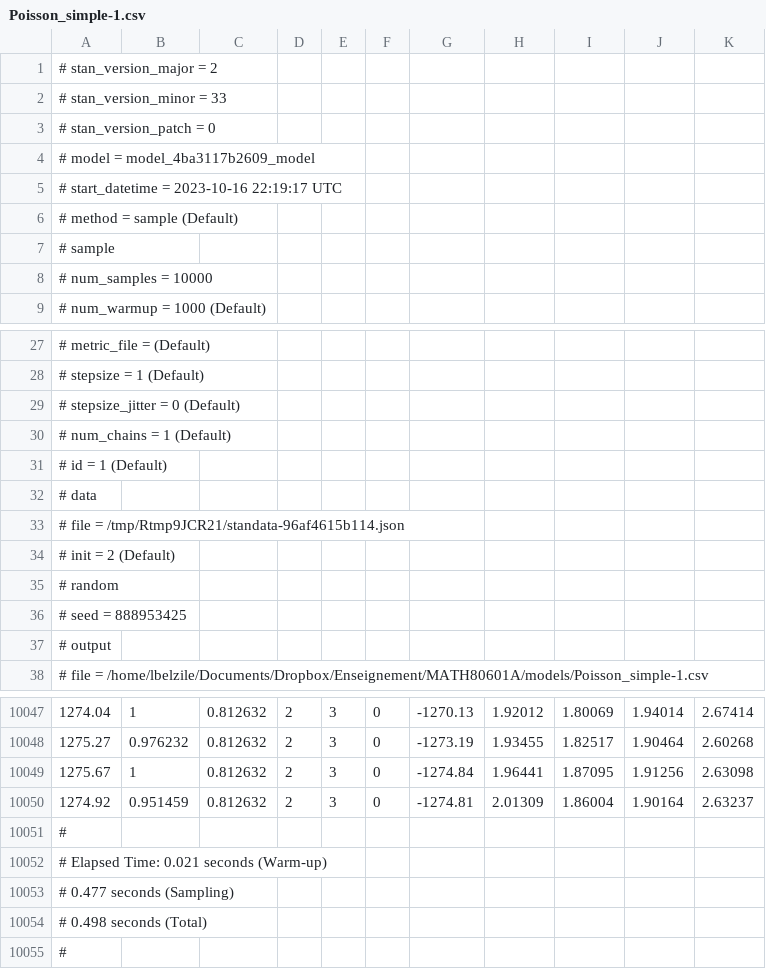
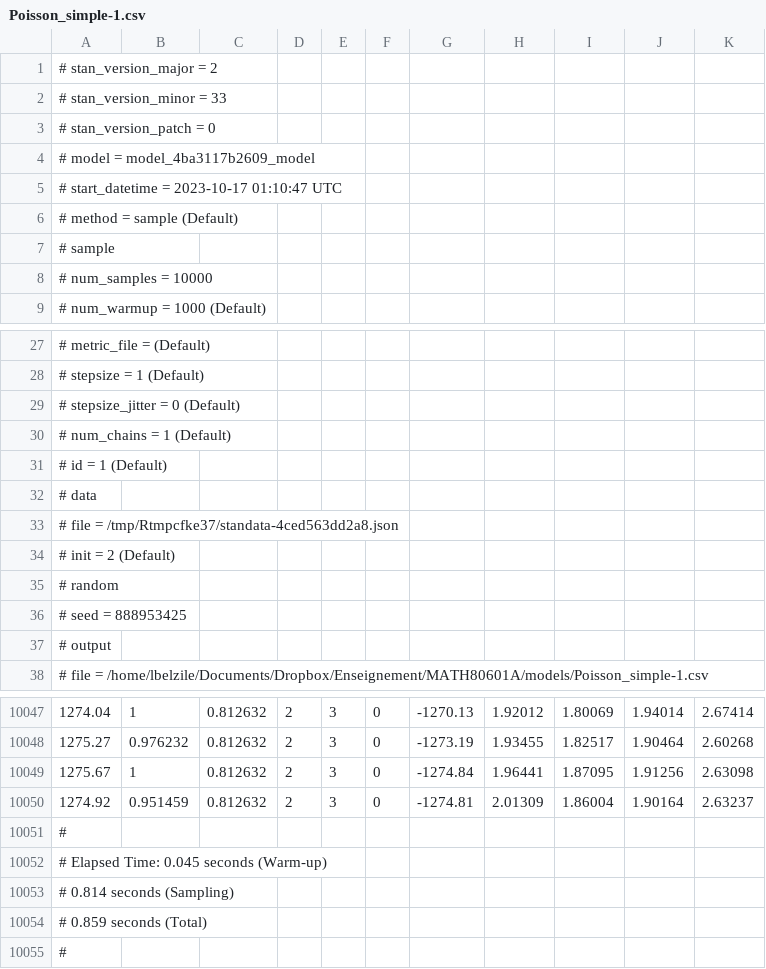
Before and after one commit to lbelzile/MATH80601A, a CSV file: models/Poisson_simple-1.csv, drawn as a sheet; only a part is shown, gaps mark what is left out; the diff names each change by its address in the sheet, - before the commit and + after, or states it on an @@ line.

```diff
--- a/models/Poisson_simple-1.csv
+++ b/models/Poisson_simple-1.csv
-A5: # start_datetime = 2023-10-16 22:19:17 UTC
+A5: # start_datetime = 2023-10-17 01:10:47 UTC
-A33: …file = /tmp/Rtmp9JCR21/standata-96af4615b114.json
+A33: …file = /tmp/Rtmpcfke37/standata-4ced563dd2a8.json
-A10052: # Elapsed Time: 0.021 seconds (Warm-up)
+A10052: # Elapsed Time: 0.045 seconds (Warm-up)
-A10053: # 0.477 seconds (Sampling)
+A10053: # 0.814 seconds (Sampling)
-A10054: # 0.498 seconds (Total)
+A10054: # 0.859 seconds (Total)
```
Also changed, not shown: 59 other files.
